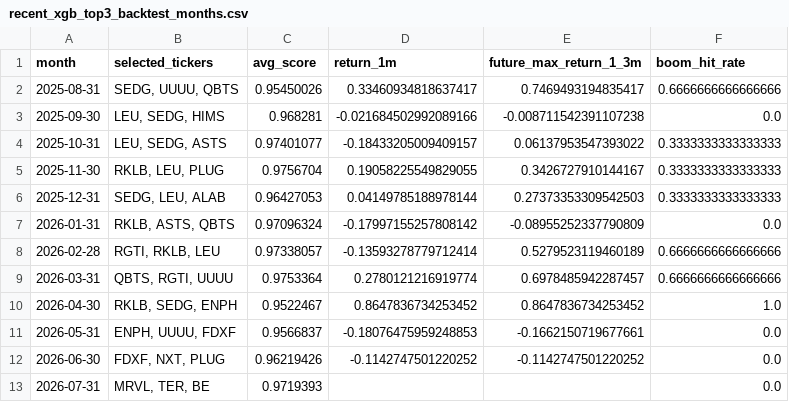
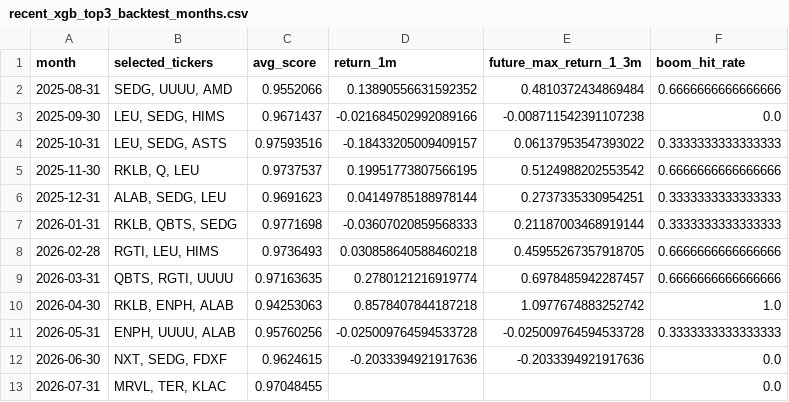
Before and after one commit to James1424/XGB_tail_boom_3000, a CSV file: outputs/recent_xgb_top3_backtest_months.csv, drawn as a sheet.

```diff
--- a/outputs/recent_xgb_top3_backtest_months.csv
+++ b/outputs/recent_xgb_top3_backtest_months.csv
@@ -1,13 +1,13 @@
 month,selected_tickers,avg_score,return_1m,future_max_return_1_3m,boom_hit_rate
-2025-08-31,"SEDG, UUUU, QBTS",0.95450026,0.33460934818637417,0.7469493194835417,0.6666666666666666
-2025-09-30,"LEU, SEDG, HIMS",0.968281,-0.021684502992089166,-0.008711542391107238,0.0
-2025-10-31,"LEU, SEDG, ASTS",0.97401077,-0.18433205009409157,0.06137953547393022,0.3333333333333333
-2025-11-30,"RKLB, LEU, PLUG",0.9756704,0.19058225549829055,0.3426727910144167,0.3333333333333333
-2025-12-31,"SEDG, LEU, ALAB",0.96427053,0.04149785188978144,0.27373353309542503,0.3333333333333333
-2026-01-31,"RKLB, ASTS, QBTS",0.97096324,-0.17997155257808142,-0.08955252337790809,0.0
-2026-02-28,"RGTI, RKLB, LEU",0.97338057,-0.13593278779712414,0.5279523119460189,0.6666666666666666
-2026-03-31,"QBTS, RGTI, UUUU",0.9753364,0.2780121216919774,0.6978485942287457,0.6666666666666666
-2026-04-30,"RKLB, SEDG, ENPH",0.9522467,0.8647836734253452,0.8647836734253452,1.0
-2026-05-31,"ENPH, UUUU, FDXF",0.9566837,-0.18076475959248853,-0.1662150719677661,0.0
-2026-06-30,"FDXF, NXT, PLUG",0.96219426,-0.1142747501220252,-0.1142747501220252,0.0
-2026-07-31,"MRVL, TER, BE",0.9719393,,,0.0
+2025-08-31,"SEDG, UUUU, AMD",0.9552066,0.13890556631592352,0.4810372434869484,0.6666666666666666
+2025-09-30,"LEU, SEDG, HIMS",0.9671437,-0.021684502992089166,-0.008711542391107238,0.0
+2025-10-31,"LEU, SEDG, ASTS",0.97593516,-0.18433205009409157,0.06137953547393022,0.3333333333333333
+2025-11-30,"RKLB, Q, LEU",0.9737537,0.19951773807566195,0.5124988202553542,0.6666666666666666
+2025-12-31,"ALAB, SEDG, LEU",0.9691623,0.04149785188978144,0.2737335330954251,0.3333333333333333
+2026-01-31,"RKLB, QBTS, SEDG",0.9771698,-0.03607020859568333,0.21187003468919144,0.3333333333333333
+2026-02-28,"RGTI, LEU, HIMS",0.9736493,0.030858640588460218,0.45955267357918705,0.6666666666666666
+2026-03-31,"QBTS, RGTI, UUUU",0.97163635,0.2780121216919774,0.6978485942287457,0.6666666666666666
+2026-04-30,"RKLB, ENPH, ALAB",0.94253063,0.8578407844187218,1.0977674883252742,1.0
+2026-05-31,"ENPH, UUUU, ALAB",0.95760256,-0.025009764594533728,-0.025009764594533728,0.3333333333333333
+2026-06-30,"NXT, SEDG, FDXF",0.9624615,-0.2033394921917636,-0.2033394921917636,0.0
+2026-07-31,"MRVL, TER, KLAC",0.97048455,,,0.0
```
Also changed, not shown: outputs/ablation_ranked_summary.csv, outputs/five_seed_training_stability.csv, 16 other files.
